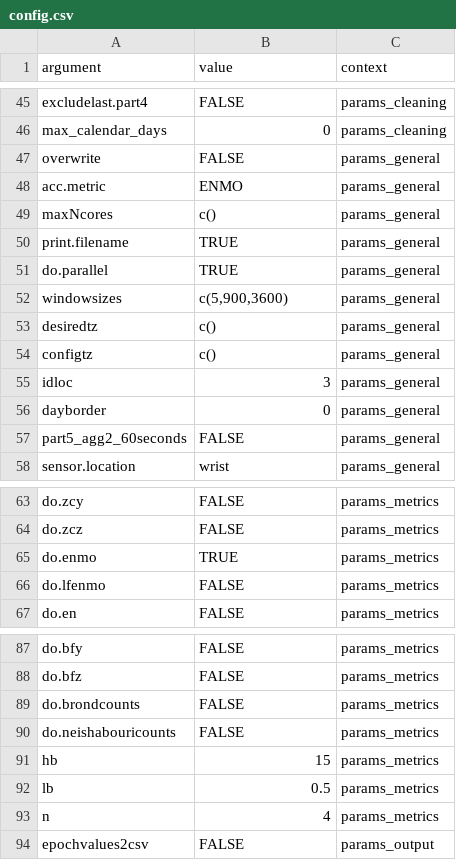
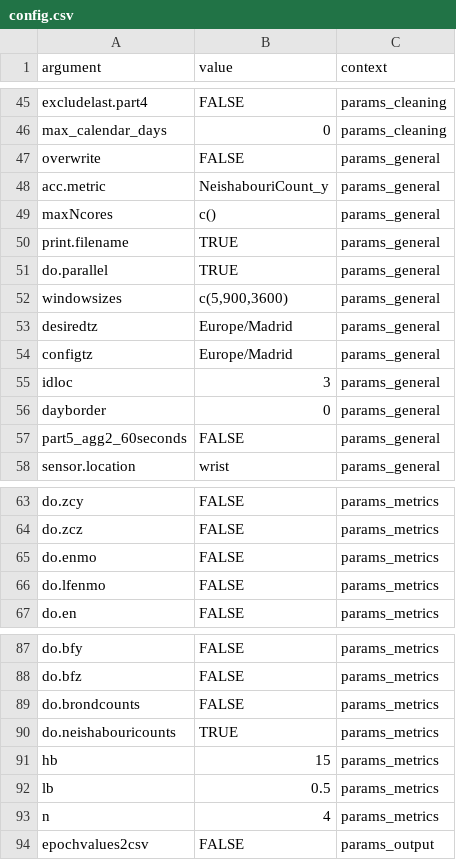
Before and after one commit to habitus-eu/HabitusGUI, a CSV file: inst/testfiles_ggir/config.csv, drawn as a sheet; only a part is shown, gaps mark what is left out.

Commit message:
now do.Counts is set to TRUE if the user has selected acc.metric = NeishabouriCount... in the parameters

```diff
--- a/inst/testfiles_ggir/config.csv
+++ b/inst/testfiles_ggir/config.csv
@@ -47,3 +47,3 @@
 "overwrite","FALSE","params_general"
-"acc.metric","ENMO","params_general"
+"acc.metric","NeishabouriCount_y","params_general"
 "maxNcores","c()","params_general"
@@ -52,4 +52,4 @@
 "windowsizes","c(5,900,3600)","params_general"
-"desiredtz","c()","params_general"
-"configtz","c()","params_general"
+"desiredtz","Europe/Madrid","params_general"
+"configtz","Europe/Madrid","params_general"
 "idloc","3","params_general"
@@ -64,3 +64,3 @@
 "do.zcz","FALSE","params_metrics"
-"do.enmo","TRUE","params_metrics"
+"do.enmo","FALSE","params_metrics"
 "do.lfenmo","FALSE","params_metrics"
@@ -89,3 +89,3 @@
 "do.brondcounts","FALSE","params_metrics"
-"do.neishabouricounts","FALSE","params_metrics"
+"do.neishabouricounts","TRUE","params_metrics"
 "hb","15","params_metrics"
```
Also changed, not shown: 2 other files.
